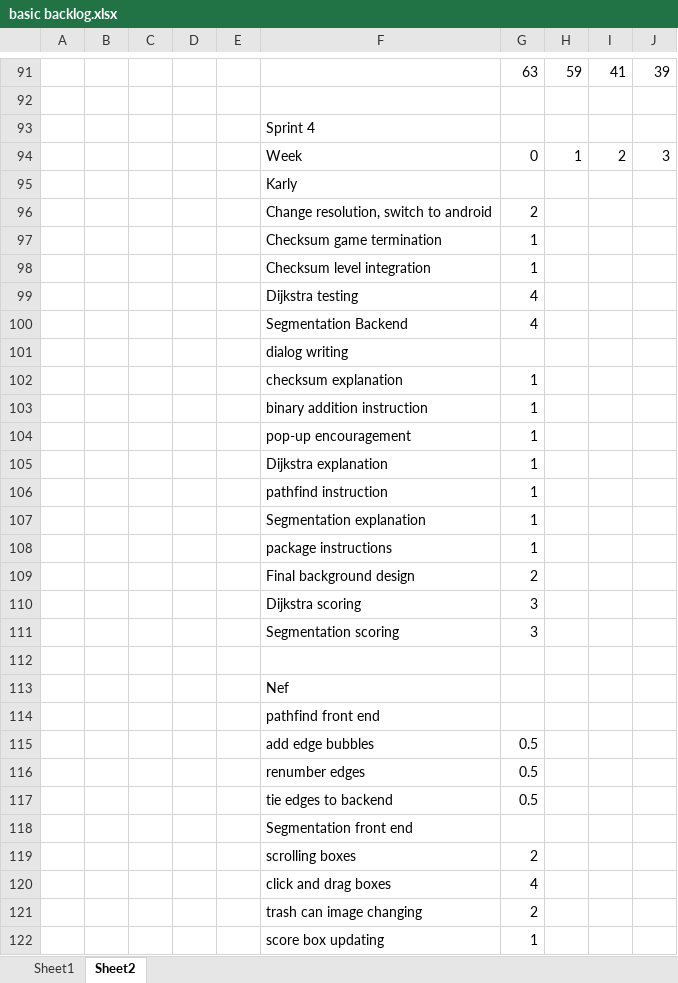
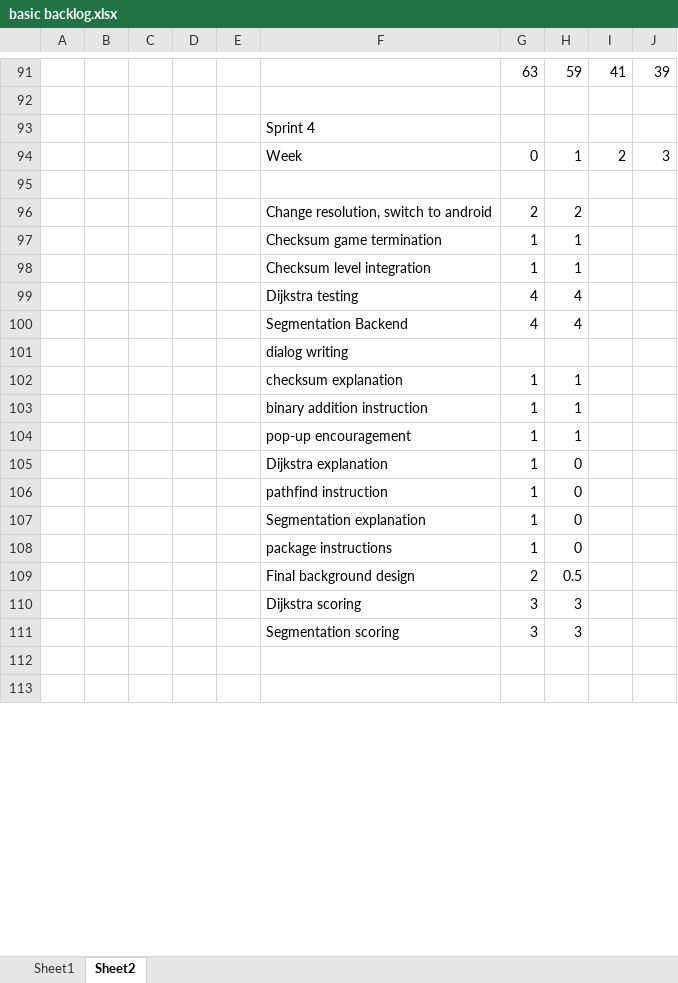
Before and after one commit to kpeckham/Senior-Project-Networking-Game, an Excel workbook: basic backlog.xlsx, sheet Sheet2, drawn as a sheet; only a part is shown, gaps mark what is left out; the shorter side is filled out with more unchanged rows; values as stored, in another font and other column widths than the file's, no borders; charts and pictures not drawn; removed rows and columns are numbered as before the commit, all else as after; the diff covers the shown part only; the diff names each change by its address in the sheet, - before the commit and + after, or states it on an @@ line.

```diff
--- a/basic backlog.xlsx (sheet Sheet2)
+++ b/basic backlog.xlsx (sheet Sheet2)
-F95: Karly
+F95: (empty)
-H96: (empty)
+H96: 2
-H97:H98: (empty)
+H97:H98: 1
-H99:H100: (empty)
+H99:H100: 4
-H102:H104: (empty)
+H102:H104: 1
-H105:H108: (empty)
+H105:H108: 0
-H109: (empty)
+H109: 0.5
-H110:H111: (empty)
+H110:H111: 3
-row 112: (empty)
-row 113:  |  |  |  |  | Nef
-row 115:  |  |  |  |  | add edge bubbles | 0.5
-row 116:  |  |  |  |  | renumber edges | 0.5
-row 117:  |  |  |  |  | tie edges to backend | 0.5
-row 119:  |  |  |  |  | scrolling boxes | 2
-row 120:  |  |  |  |  | click and drag boxes | 4
-row 121:  |  |  |  |  | trash can image changing | 2
-row 122:  |  |  |  |  | score box updating | 1
```
Also changed, not shown: 11 added rows, 2 removed rows and 1 edited cell elsewhere in this sheet, charts or pictures, 3 other files.
